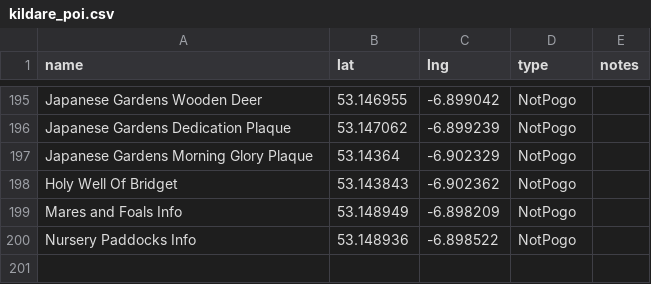
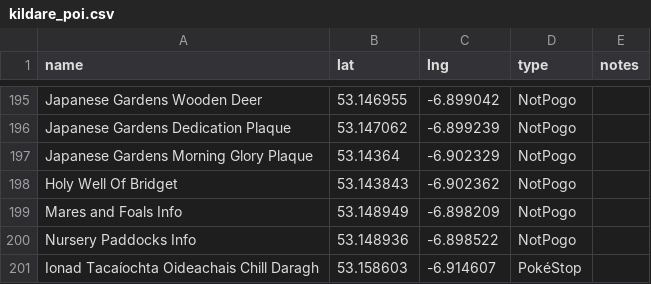
Before and after one commit to gsmitheidw/pogo-s2-kildare, a CSV file: kildare_poi.csv, drawn as a sheet; only a part is shown, gaps mark what is left out; the diff names each change by its address in the sheet, - before the commit and + after, or states it on an @@ line.

Commit message:
update csv

```diff
--- a/kildare_poi.csv
+++ b/kildare_poi.csv
+row 201: Ionad Tacaíochta Oideachais Chill Daragh | 53.158603 | -6.914607 | PokéStop
```
